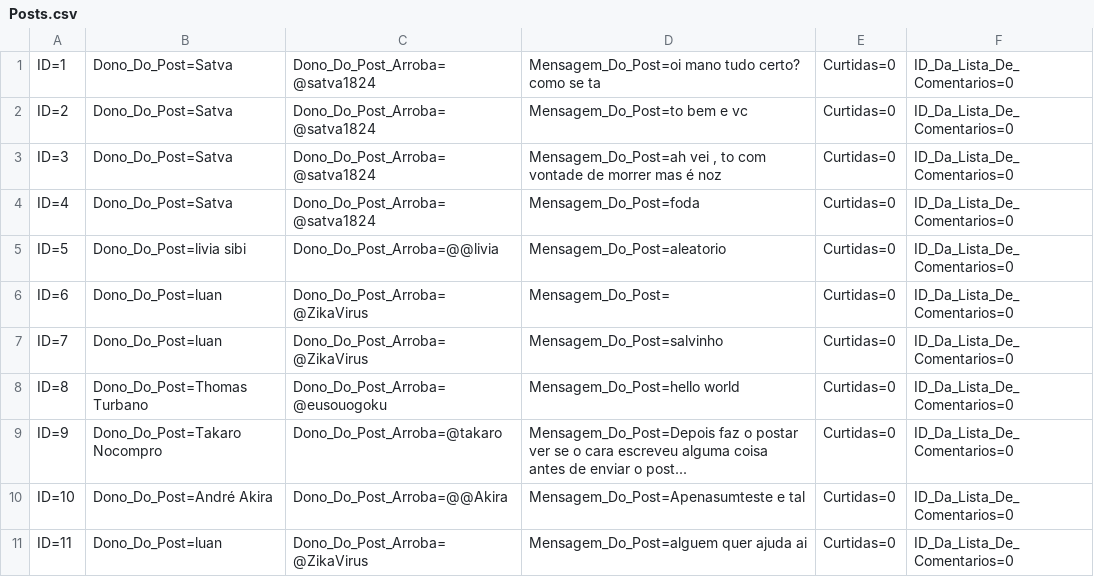
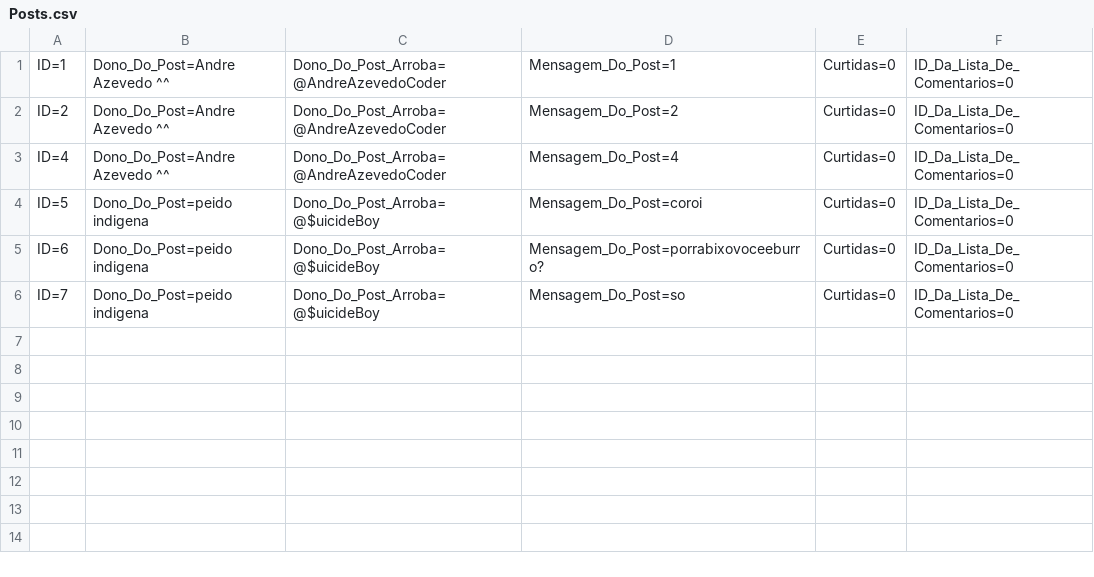
Before and after one commit to AndreAzevedoCoder/TecTecTec, a CSV file: Database/Posts.csv, drawn as a sheet.

Commit message:
Fotos e Remover post

```diff
--- a/Database/Posts.csv
+++ b/Database/Posts.csv
@@ -1,11 +1,6 @@
-ID=1;Dono_Do_Post=Satva;Dono_Do_Post_Arroba=@satva1824;Mensagem_Do_Post=oi mano tudo certo? como se ta;Curtidas=0;ID_Da_Lista_De_Comentarios=0
-ID=2;Dono_Do_Post=Satva;Dono_Do_Post_Arroba=@satva1824;Mensagem_Do_Post=to bem e vc;Curtidas=0;ID_Da_Lista_De_Comentarios=0
-ID=3;Dono_Do_Post=Satva;Dono_Do_Post_Arroba=@satva1824;Mensagem_Do_Post=ah vei , to com vontade de morrer mas é noz;Curtidas=0;ID_Da_Lista_De_Comentarios=0
-ID=4;Dono_Do_Post=Satva;Dono_Do_Post_Arroba=@satva1824;Mensagem_Do_Post=foda;Curtidas=0;ID_Da_Lista_De_Comentarios=0
-ID=5;Dono_Do_Post=livia sibi;Dono_Do_Post_Arroba=@@livia;Mensagem_Do_Post=aleatorio;Curtidas=0;ID_Da_Lista_De_Comentarios=0
-ID=6;Dono_Do_Post=luan;Dono_Do_Post_Arroba=@ZikaVirus;Mensagem_Do_Post=;Curtidas=0;ID_Da_Lista_De_Comentarios=0
-ID=7;Dono_Do_Post=luan;Dono_Do_Post_Arroba=@ZikaVirus;Mensagem_Do_Post=salvinho;Curtidas=0;ID_Da_Lista_De_Comentarios=0
-ID=8;Dono_Do_Post=Thomas Turbano;Dono_Do_Post_Arroba=@eusouogoku;Mensagem_Do_Post=hello world;Curtidas=0;ID_Da_Lista_De_Comentarios=0
-ID=9;Dono_Do_Post=Takaro Nocompro;Dono_Do_Post_Arroba=@takaro;Mensagem_Do_Post=Depois faz o postar ver se o cara escreveu alguma coisa antes de enviar o post...;Curtidas=0;ID_Da_Lista_De_Comentarios=0
-ID=10;Dono_Do_Post=André Akira;Dono_Do_Post_Arroba=@@Akira;Mensagem_Do_Post=Apenasumteste e tal;Curtidas=0;ID_Da_Lista_De_Comentarios=0
-ID=11;Dono_Do_Post=luan;Dono_Do_Post_Arroba=@ZikaVirus;Mensagem_Do_Post=alguem quer ajuda ai;Curtidas=0;ID_Da_Lista_De_Comentarios=0
+ID=1;Dono_Do_Post=Andre Azevedo ^^;Dono_Do_Post_Arroba=@AndreAzevedoCoder;Mensagem_Do_Post=1;Curtidas=0;ID_Da_Lista_De_Comentarios=0
+ID=2;Dono_Do_Post=Andre Azevedo ^^;Dono_Do_Post_Arroba=@AndreAzevedoCoder;Mensagem_Do_Post=2;Curtidas=0;ID_Da_Lista_De_Comentarios=0
+ID=4;Dono_Do_Post=Andre Azevedo ^^;Dono_Do_Post_Arroba=@AndreAzevedoCoder;Mensagem_Do_Post=4;Curtidas=0;ID_Da_Lista_De_Comentarios=0
+ID=5;Dono_Do_Post=peido indigena;Dono_Do_Post_Arroba=@$uicideBoy;Mensagem_Do_Post=coroi;Curtidas=0;ID_Da_Lista_De_Comentarios=0
+ID=6;Dono_Do_Post=peido indigena;Dono_Do_Post_Arroba=@$uicideBoy;Mensagem_Do_Post=porrabixovoceeburro?;Curtidas=0;ID_Da_Lista_De_Comentarios=0
+ID=7;Dono_Do_Post=peido indigena;Dono_Do_Post_Arroba=@$uicideBoy;Mensagem_Do_Post=so;Curtidas=0;ID_Da_Lista_De_Comentarios=0
```
Also changed, not shown: 47 other files.
